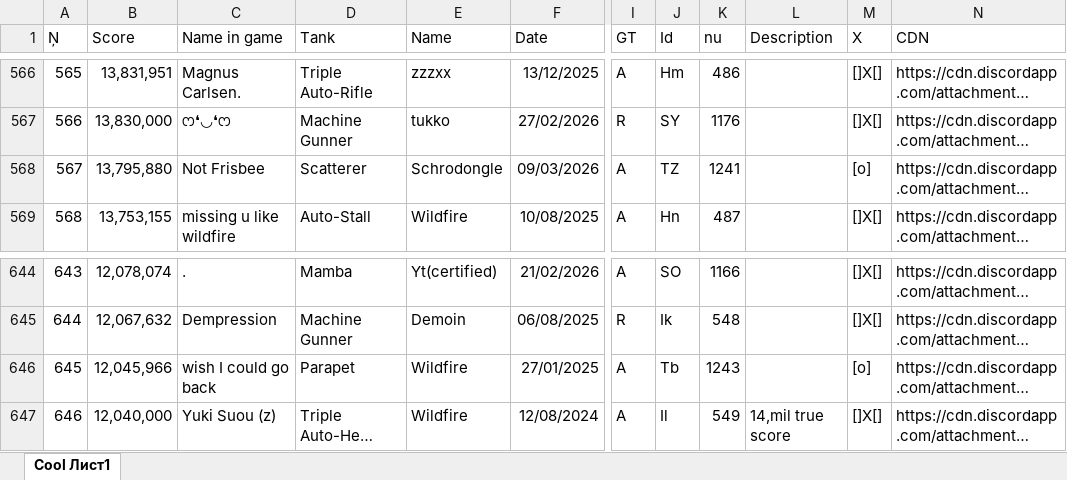
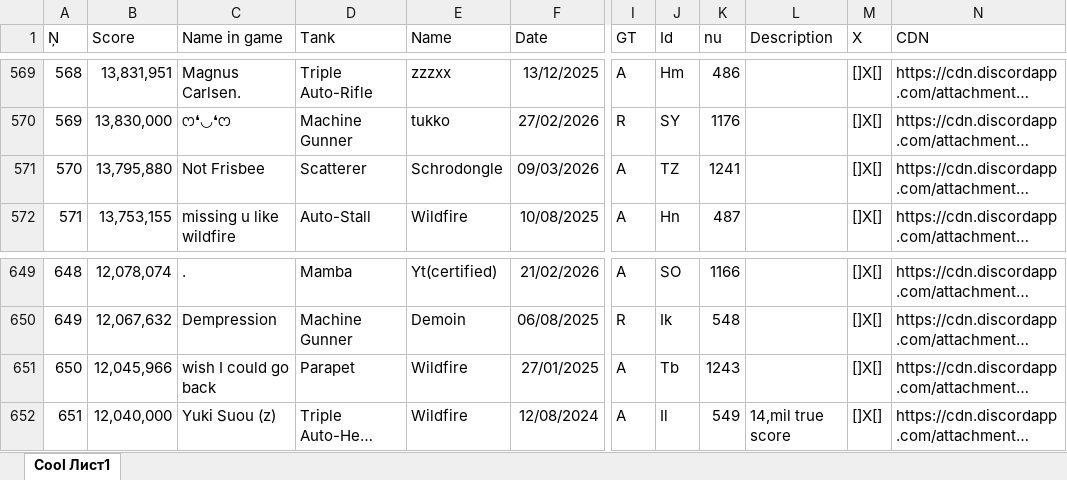
Before and after one commit to Tejmq/OlympusBot, an Excel workbook: data/Olympus.xlsx, sheet Cool Лист1, drawn as a sheet; only a part is shown, gaps mark what is left out; long unchanged cells end in …; values as stored, in another font and other column widths than the file's, no borders; addresses are those after the commit; the diff covers the shown part only; the diff names each change by its address in the sheet, - before the commit and + after, or states it on an @@ line.

```diff
--- a/data/Olympus.xlsx (sheet Cool Лист1)
+++ b/data/Olympus.xlsx (sheet Cool Лист1)
@@ column A (Ņ) renumbered from row 164 down @@
-M571 (X): [o]
+M571 (X): []X[]
-M651 (X): [o]
+M651 (X): []X[]
```
Also changed, not shown: 12 added rows and 3 edited cells elsewhere in this sheet.
